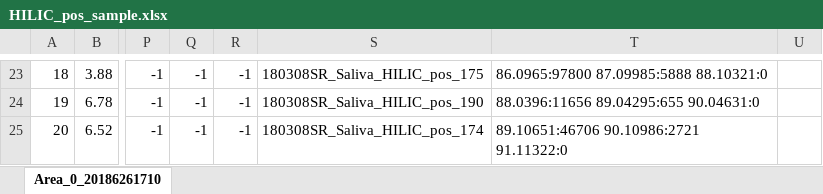
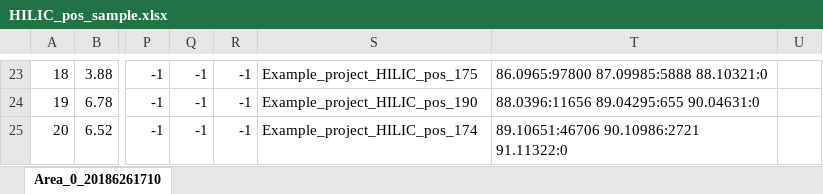
Before and after one commit to antonvsdata/notame, an Excel workbook: inst/extdata/HILIC_pos_sample.xlsx, sheet Area_0_20186261710, drawn as a sheet; only a part is shown, gaps mark what is left out; values as stored, in another font and other column widths than the file's, no borders; the diff covers the shown part only; the diff names each change by its address in the sheet, - before the commit and + after, or states it on an @@ line.

Commit message:
Updated example data

```diff
--- a/inst/extdata/HILIC_pos_sample.xlsx (sheet Area_0_20186261710)
+++ b/inst/extdata/HILIC_pos_sample.xlsx (sheet Area_0_20186261710)
-S23: 180308SR_Saliva_HILIC_pos_175
+S23: Example_project_HILIC_pos_175
-S24: 180308SR_Saliva_HILIC_pos_190
+S24: Example_project_HILIC_pos_190
-S25: 180308SR_Saliva_HILIC_pos_174
+S25: Example_project_HILIC_pos_174
```
Also changed, not shown: 239 edited cells elsewhere in this sheet, inst/extdata/HILIC_neg_sample.xlsx, inst/extdata/RP_neg_sample.xlsx, 7 other files.
